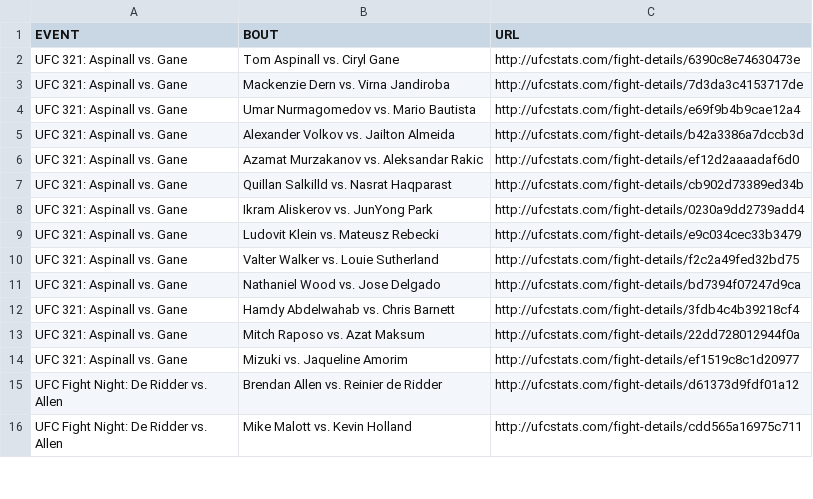
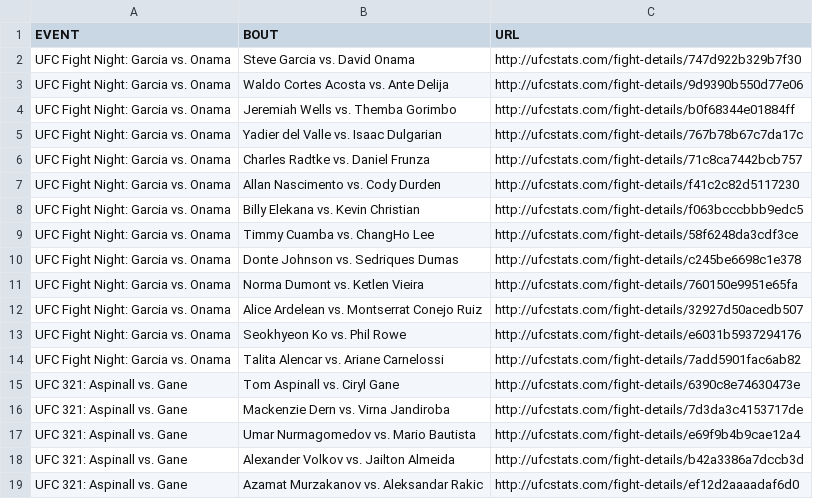
Before and after one commit to Greco1899/scrape_ufc_stats, a CSV file: ufc_fight_details.csv, drawn as a sheet; only a part is shown; the shorter side is filled out with more unchanged rows.

Commit message:
2025-11-02 data refresh

```diff
--- a/ufc_fight_details.csv
+++ b/ufc_fight_details.csv
@@ -1,2 +1,15 @@
 EVENT,BOUT,URL
+UFC Fight Night: Garcia vs. Onama,Steve Garcia vs. David Onama,http://ufcstats.com/fight-details/747d922b329b7f30
+UFC Fight Night: Garcia vs. Onama,Waldo Cortes Acosta vs. Ante Delija,http://ufcstats.com/fight-details/9d9390b550d77e06
+UFC Fight Night: Garcia vs. Onama,Jeremiah Wells vs. Themba Gorimbo,http://ufcstats.com/fight-details/b0f68344e01884ff
+UFC Fight Night: Garcia vs. Onama,Yadier del Valle vs. Isaac Dulgarian,http://ufcstats.com/fight-details/767b78b67c7da17c
+UFC Fight Night: Garcia vs. Onama,Charles Radtke vs. Daniel Frunza,http://ufcstats.com/fight-details/71c8ca7442bcb757
+UFC Fight Night: Garcia vs. Onama,Allan Nascimento vs. Cody Durden,http://ufcstats.com/fight-details/f41c2c82d5117230
+UFC Fight Night: Garcia vs. Onama,Billy Elekana vs. Kevin Christian,http://ufcstats.com/fight-details/f063bcccbbb9edc5
+UFC Fight Night: Garcia vs. Onama,Timmy Cuamba vs. ChangHo Lee,http://ufcstats.com/fight-details/58f6248da3cdf3ce
+UFC Fight Night: Garcia vs. Onama,Donte Johnson vs. Sedriques Dumas,http://ufcstats.com/fight-details/c245be6698c1e378
+UFC Fight Night: Garcia vs. Onama,Norma Dumont vs. Ketlen Vieira,http://ufcstats.com/fight-details/760150e9951e65fa
+UFC Fight Night: Garcia vs. Onama,Alice Ardelean vs. Montserrat Conejo Ruiz,http://ufcstats.com/fight-details/32927d50acedb507
+UFC Fight Night: Garcia vs. Onama,Seokhyeon Ko vs. Phil Rowe,http://ufcstats.com/fight-details/e6031b5937294176
+UFC Fight Night: Garcia vs. Onama,Talita Alencar vs. Ariane Carnelossi,http://ufcstats.com/fight-details/7add5901fac6ab82
 UFC 321: Aspinall vs. Gane,Tom Aspinall vs. Ciryl Gane,http://ufcstats.com/fight-details/6390c8e74630473e
```
Also changed, not shown: ufc_event_details.csv, 1 other file.
